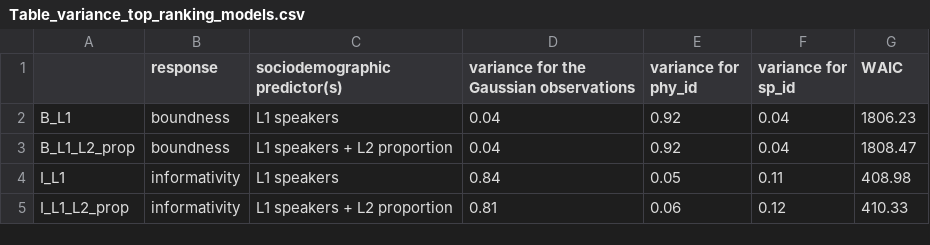
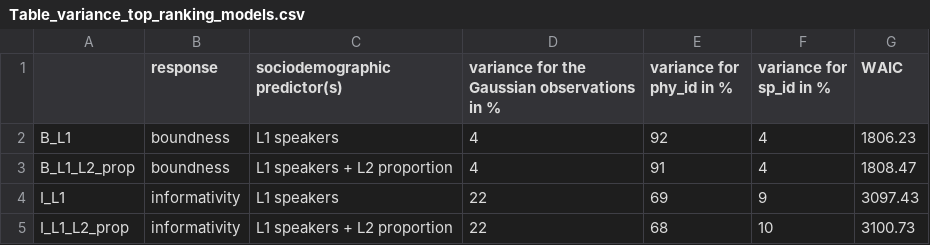
Before and after one commit to OlenaShcherbakova/Sociodemographic_factors_complexity, a CSV file: output_tables_reduced/Table_variance_top_ranking_models.csv, drawn as a sheet.

Commit message:
Update Table_variance_top_ranking_models.csv

```diff
--- a/output_tables_reduced/Table_variance_top_ranking_models.csv
+++ b/output_tables_reduced/Table_variance_top_ranking_models.csv
@@ -1,5 +1,5 @@
-"","response","sociodemographic predictor(s)","variance for the Gaussian observations","variance for phy_id","variance for sp_id","WAIC"
-"B_L1","boundness","L1 speakers",0.04,0.92,0.04,1806.23
-"B_L1_L2_prop","boundness","L1 speakers + L2 proportion",0.04,0.92,0.04,1808.47
-"I_L1","informativity","L1 speakers",0.84,0.05,0.11,408.98
-"I_L1_L2_prop","informativity","L1 speakers + L2 proportion",0.81,0.06,0.12,410.33
+"","response","sociodemographic predictor(s)","variance for the Gaussian observations in %","variance for phy_id in %","variance for sp_id in %","WAIC"
+"B_L1","boundness","L1 speakers",4,92,4,1806.23
+"B_L1_L2_prop","boundness","L1 speakers + L2 proportion",4,91,4,1808.47
+"I_L1","informativity","L1 speakers",22,69,9,3097.43
+"I_L1_L2_prop","informativity","L1 speakers + L2 proportion",22,68,10,3100.73
```
